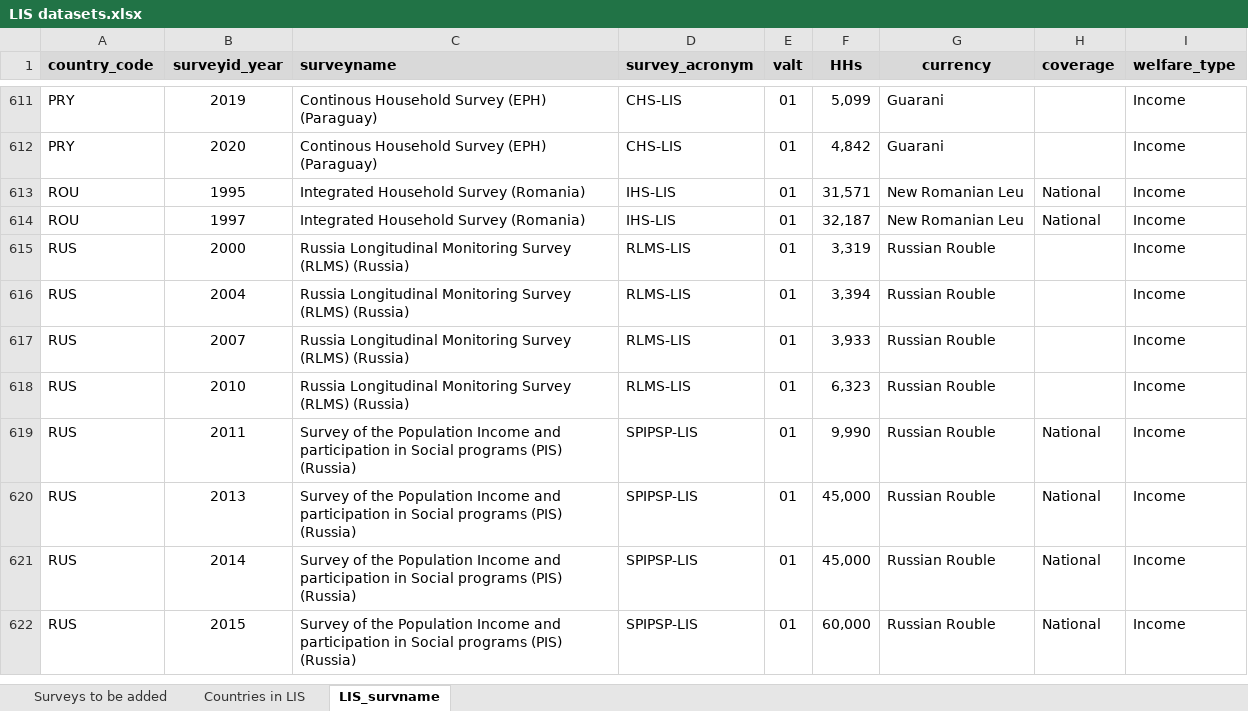
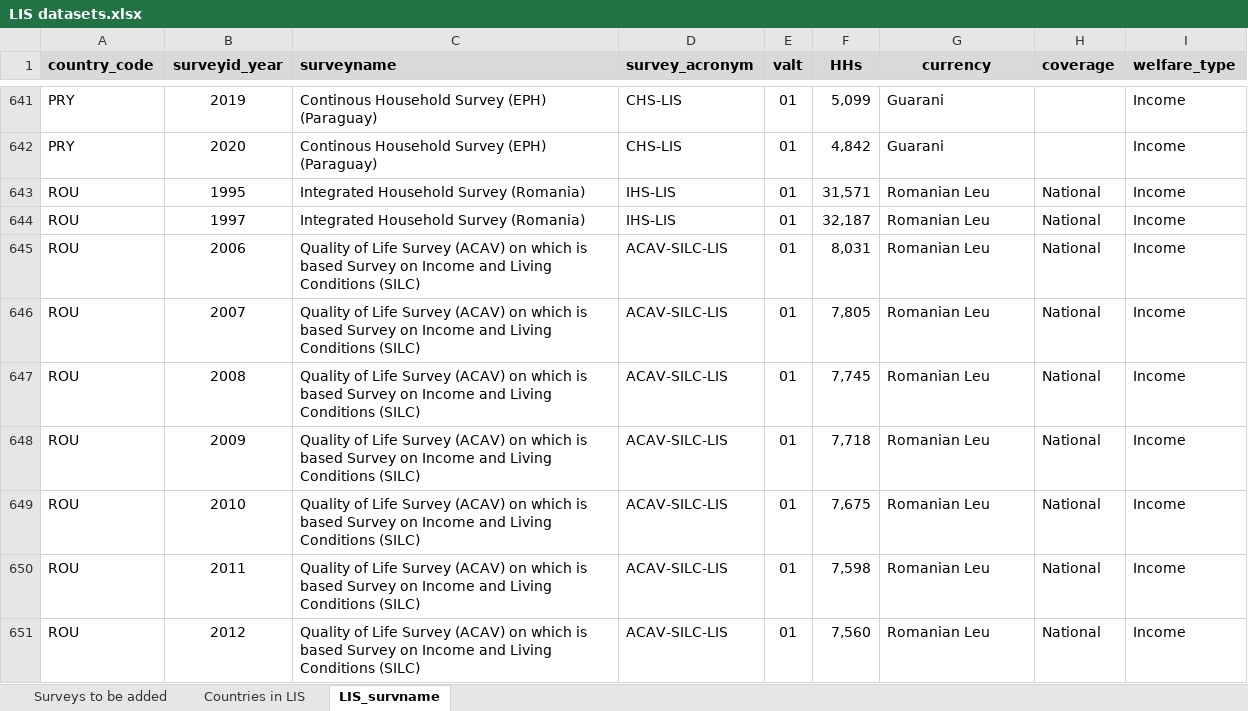
Before and after one commit to GPID-WB/LIS_data, an Excel workbook: 02.data/_aux/LIS datasets.xlsx, sheet LIS_survname, drawn as a sheet; only a part is shown, gaps mark what is left out; the shorter side is filled out with more unchanged rows; values as stored, in another font and other column widths than the file's, no borders; addresses are those after the commit; the diff covers the shown part only; the diff names each change by its address in the sheet, - before the commit and + after, or states it on an @@ line.

```diff
--- a/02.data/_aux/LIS datasets.xlsx (sheet LIS_survname)
+++ b/02.data/_aux/LIS datasets.xlsx (sheet LIS_survname)
-G643:G644 (currency): New Romanian Leu
+G643:G644 (currency): Romanian Leu
+row 645: ROU | 2006 | Quality of Life Survey (ACAV) on which is based Survey on Income and Living Conditions (SILC) | ACAV-SILC-LIS | 01 | 8,031 | Romanian Leu | National | Income
+row 646: ROU | 2007 | Quality of Life Survey (ACAV) on which is based Survey on Income and Living Conditions (SILC) | ACAV-SILC-LIS | 01 | 7,805 | Romanian Leu | National | Income
+row 647: ROU | 2008 | Quality of Life Survey (ACAV) on which is based Survey on Income and Living Conditions (SILC) | ACAV-SILC-LIS | 01 | 7,745 | Romanian Leu | National | Income
+row 648: ROU | 2009 | Quality of Life Survey (ACAV) on which is based Survey on Income and Living Conditions (SILC) | ACAV-SILC-LIS | 01 | 7,718 | Romanian Leu | National | Income
+row 649: ROU | 2010 | Quality of Life Survey (ACAV) on which is based Survey on Income and Living Conditions (SILC) | ACAV-SILC-LIS | 01 | 7,675 | Romanian Leu | National | Income
+row 650: ROU | 2011 | Quality of Life Survey (ACAV) on which is based Survey on Income and Living Conditions (SILC) | ACAV-SILC-LIS | 01 | 7,598 | Romanian Leu | National | Income
+row 651: ROU | 2012 | Quality of Life Survey (ACAV) on which is based Survey on Income and Living Conditions (SILC) | ACAV-SILC-LIS | 01 | 7,560 | Romanian Leu | National | Income
```
Also changed, not shown: 49 added rows, 3 removed rows, 38 edited cells and cell formats elsewhere in this sheet, 23 other files.
